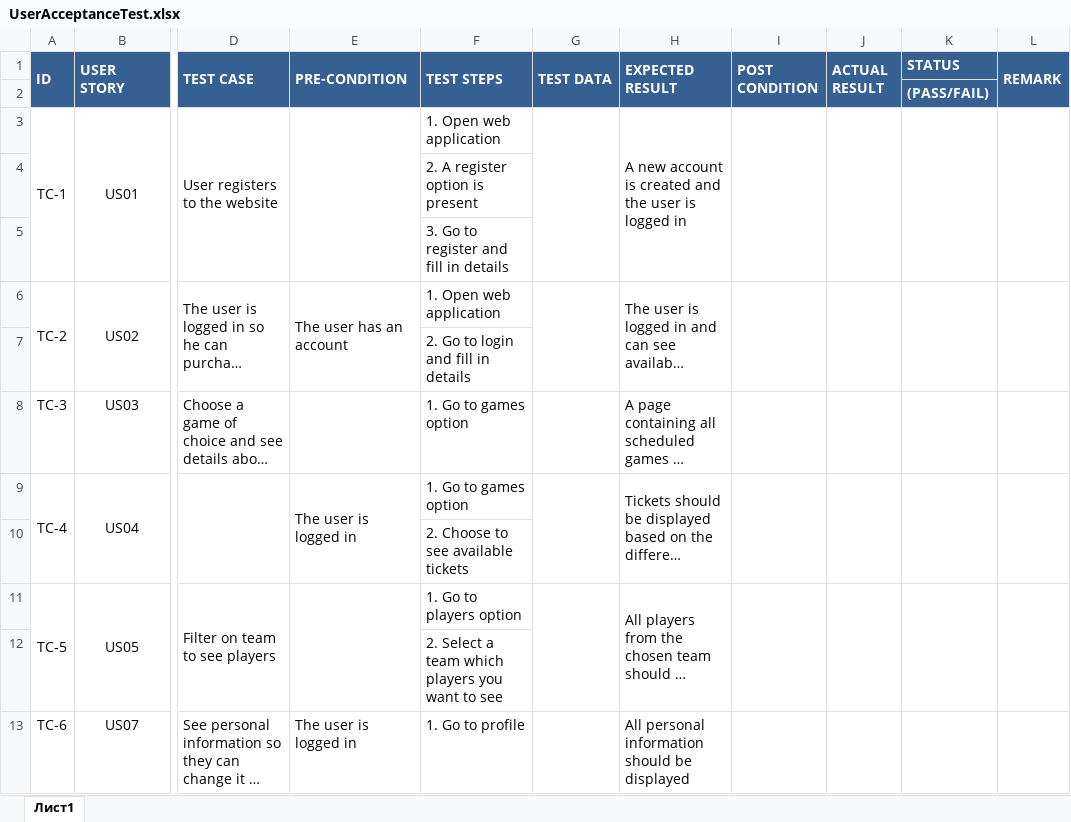
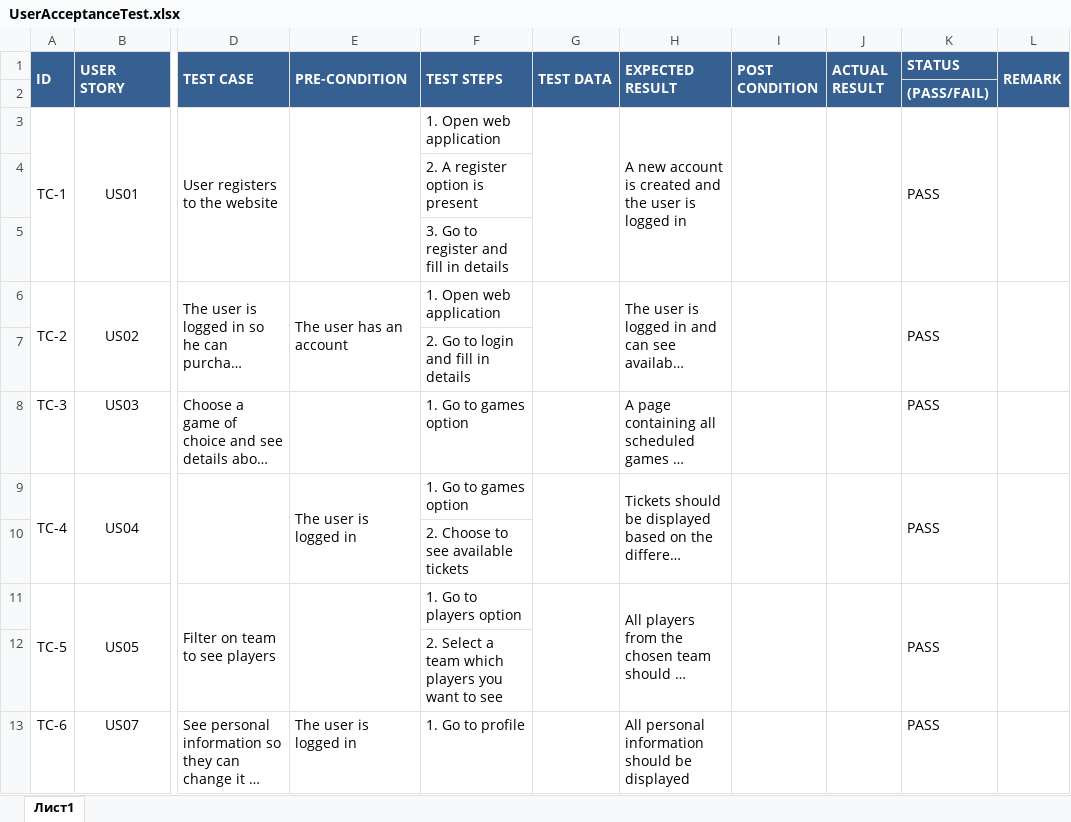
Before and after one commit to NikolaStankov/semester3-individual-project, an Excel workbook: Documentation/UserAcceptanceTest.xlsx, sheet Лист1, drawn as a sheet; only a part is shown, gaps mark what is left out; long unchanged cells end in …; values as stored, in another font and other column widths than the file's, no borders; the diff names each change by its address in the sheet, - before the commit and + after, or states it on an @@ line.

Commit message:
Updated all documentation

```diff
--- a/Documentation/UserAcceptanceTest.xlsx (sheet Лист1)
+++ b/Documentation/UserAcceptanceTest.xlsx (sheet Лист1)
-K3 (STATUS): (empty)
+K3 (STATUS): PASS
-K6 (STATUS): (empty)
+K6 (STATUS): PASS
-K8:K9 (STATUS): (empty)
+K8:K9 (STATUS): PASS
-K11 (STATUS): (empty)
+K11 (STATUS): PASS
-K13 (STATUS): (empty)
+K13 (STATUS): PASS
```
Also changed, not shown: 6 other files.
